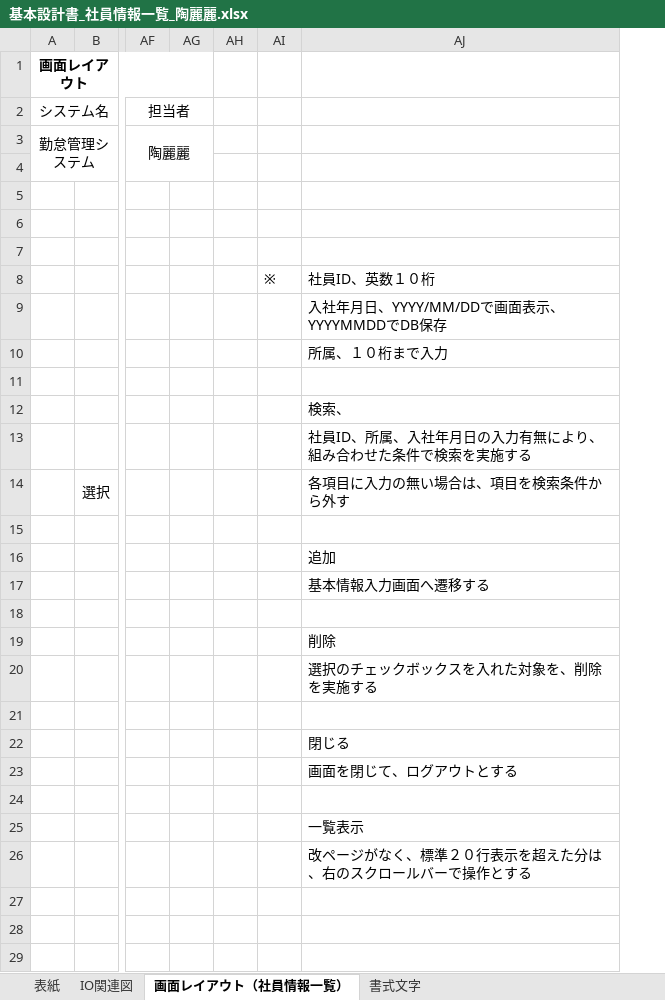
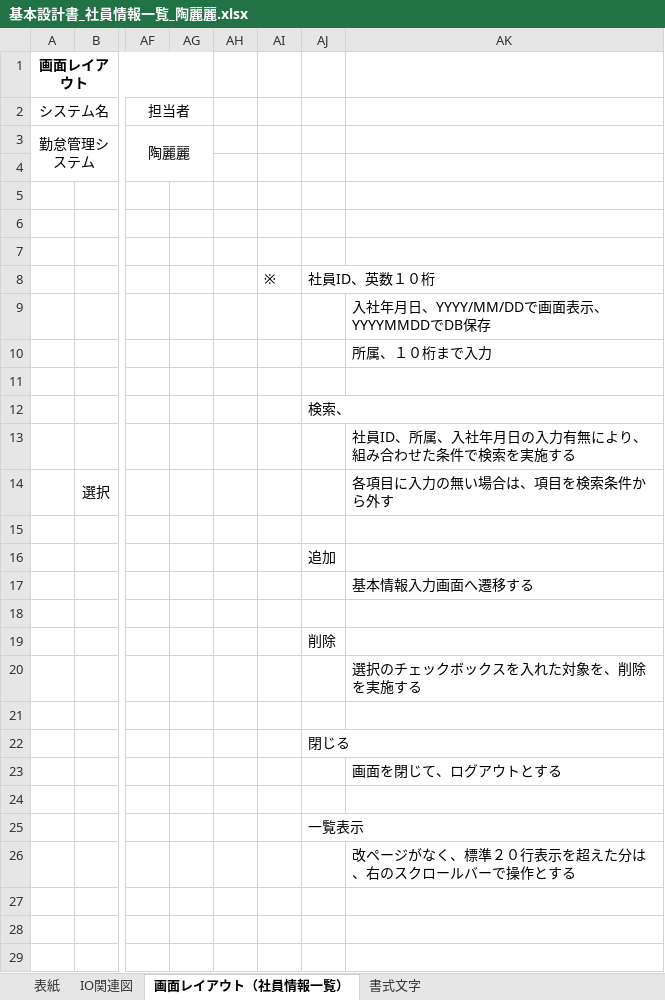
Before and after one commit to Takukun1114/202209-, an Excel workbook: 01_基本設計書/01_基本設計書/チーム1/基本設計書_社員情報一覧_陶麗麗.xlsx, sheet 画面レイアウト（社員情報一覧）, drawn as a sheet; only a part is shown, gaps mark what is left out; values as stored, in another font and other column widths than the file's, no borders; charts and pictures not drawn; addresses are those after the commit; the diff names each change by its address in the sheet, - before the commit and + after, or states it on an @@ line.

Commit message:
no message

```diff
--- a/01_基本設計書/01_基本設計書/チーム1/基本設計書_社員情報一覧_陶麗麗.xlsx (sheet 画面レイアウト（社員情報一覧）)
+++ b/01_基本設計書/01_基本設計書/チーム1/基本設計書_社員情報一覧_陶麗麗.xlsx (sheet 画面レイアウト（社員情報一覧）)
+column AJ, rows 8-25: 社員ID、英数１０桁 |  |  |  | 検索、 |  |  |  | 追加 |  |  | 削除 |  |  | 閉じる |  |  | 一覧表示
-AK8: 社員ID、英数１０桁
+AK8: (empty)
-AK12: 検索、
+AK12: (empty)
-AK16: 追加
+AK16: (empty)
-AK19: 削除
+AK19: (empty)
-AK22: 閉じる
+AK22: (empty)
-AK25: 一覧表示
+AK25: (empty)
```
Also changed, not shown: sheet 表紙.
